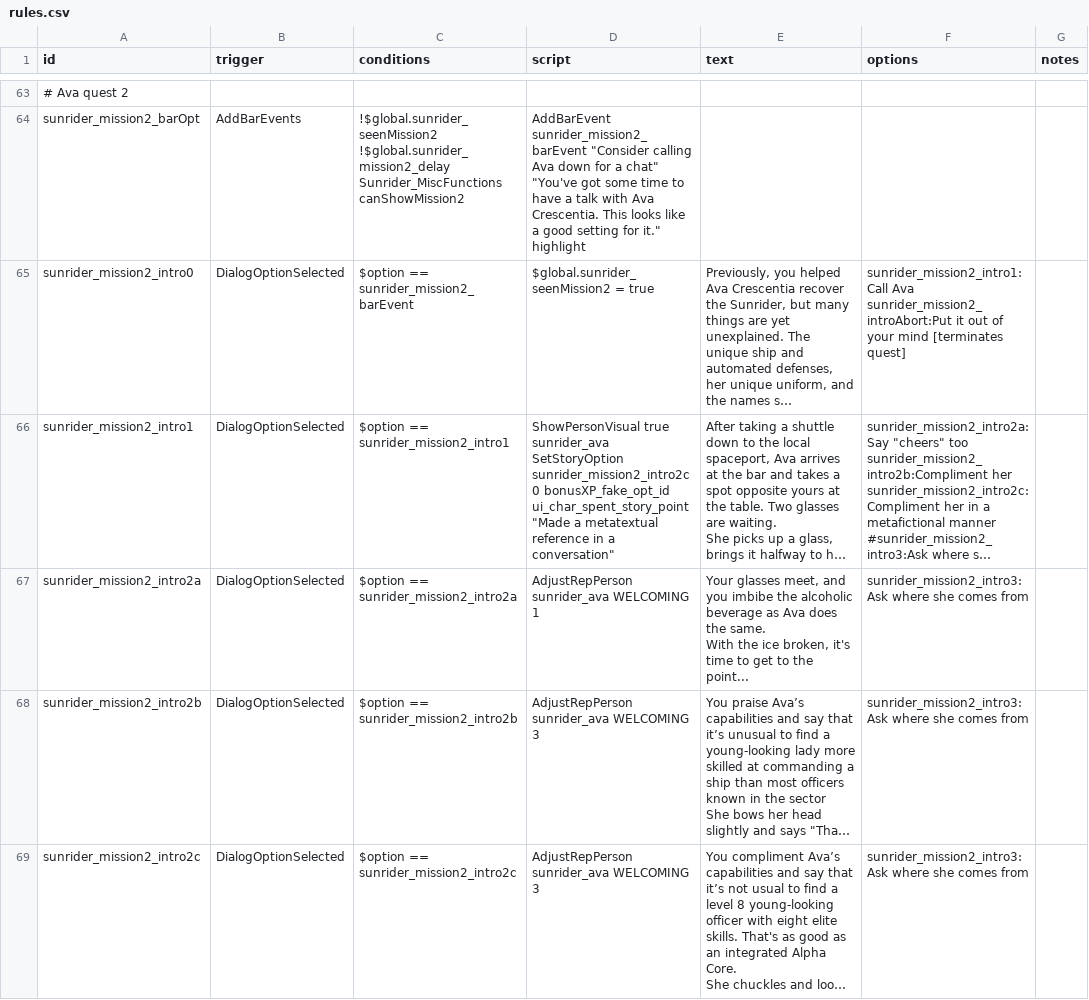
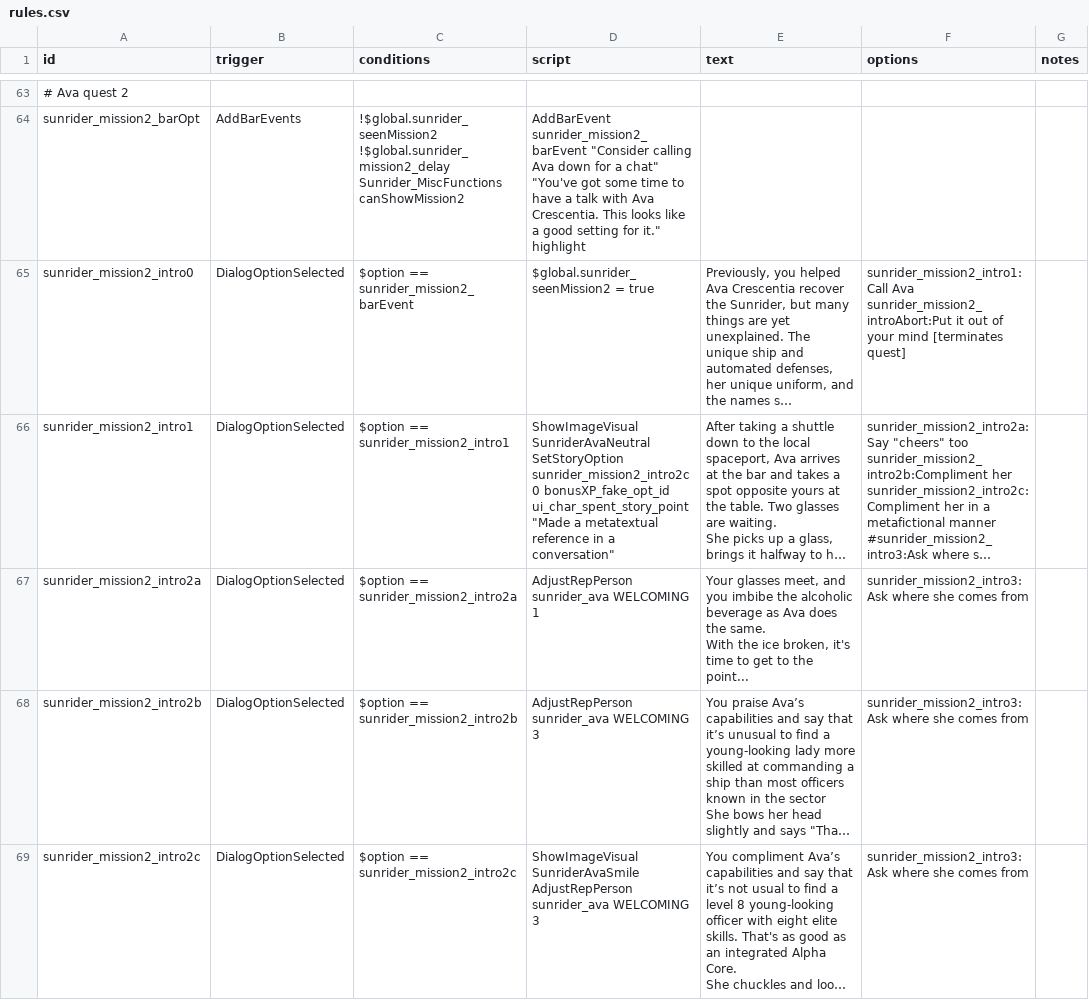
Before and after one commit to Histidine91/SS-Sunrider, a CSV file: data/campaign/rules.csv, drawn as a sheet; only a part is shown, gaps mark what is left out; long unchanged cells end in …; ↵ is a line break in a cell; the diff covers the shown part only; the diff names each change by its address in the sheet, - before the commit and + after, or states it on an @@ line.

```diff
--- a/data/campaign/rules.csv
+++ b/data/campaign/rules.csv
-D66 (script): ShowPersonVisual true sunrider_ava ↵ SetStoryOption sunrider_mission2_intro2c…
+D66 (script): ShowImageVisual SunriderAvaNeutral ↵ SetStoryOption sunrider_mission2_intro2c…
-D69 (script): AdjustRepPerson sunrider_ava…
+D69 (script): ShowImageVisual SunriderAvaSmile ↵ AdjustRepPerson sunrider_ava…
```
Also changed, not shown: 32 edited cells elsewhere in this file, data/hulls/ship_data.csv, data/hulls/wing_data.csv, 38 other files.
